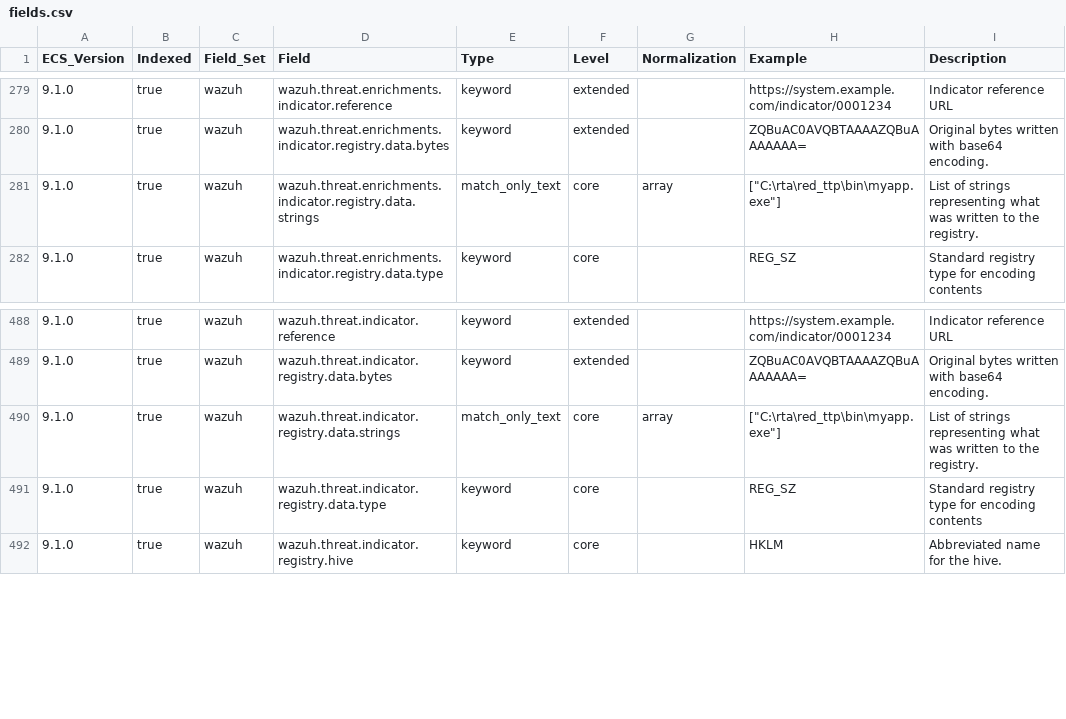
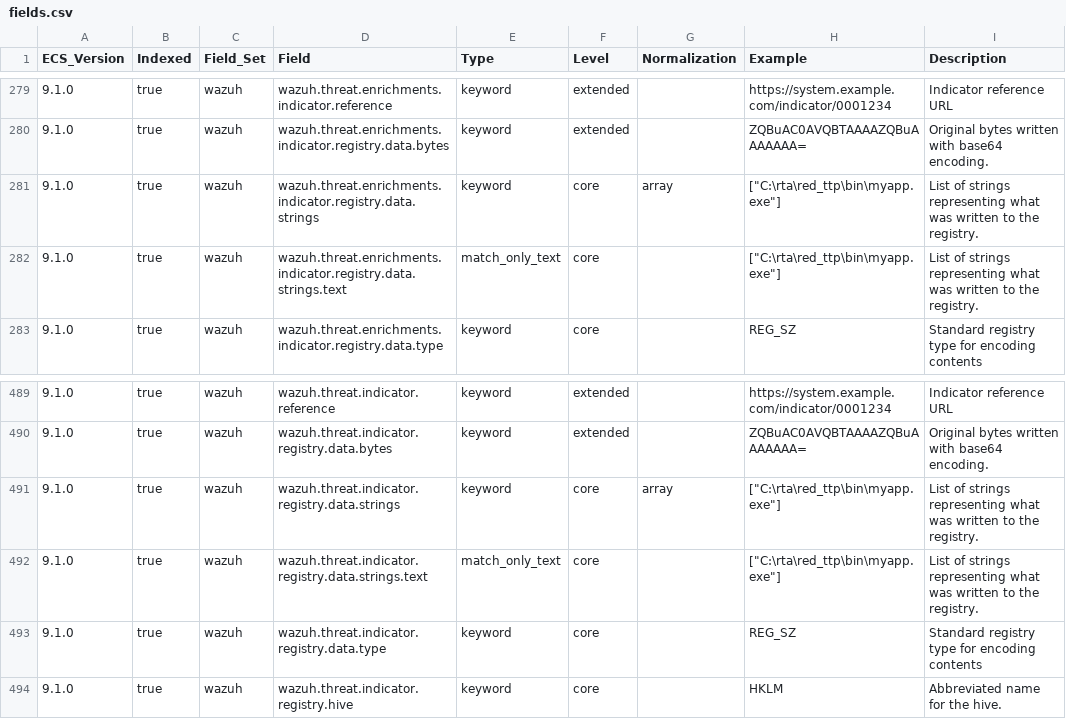
Before and after one commit to wazuh/wazuh-indexer-plugins, a CSV file: wcs/stateless/active-responses/docs/fields.csv, drawn as a sheet; only a part is shown, gaps mark what is left out.

Commit message:
Regenerate the WCS index templates
Output of `generate_schema.sh -f` plus `count_and_update_total_fields.sh
all --apply` against the rebuilt generator image. No hand edits.

The ten ECS wildcard fields move from `match_only_text` to `keyword`
with a `text` multi-field, in the events and findings streams, the
active-responses stream and the inventory-processes state index.
`generate_default_query_fields.py` picks the new subfields up on its
own, so `index.query.default_field` gains url.original.text and its
siblings with no manual edit. No module crossed a field-count boundary,
so every mapping limit is unchanged.

The generator image builds the sanitizer into itself, and compose pins a
fixed image name, so the image has to be rebuilt by hand before
generating or the templates silently come out of the previous revision.

```diff
--- a/wcs/stateless/active-responses/docs/fields.csv
+++ b/wcs/stateless/active-responses/docs/fields.csv
@@ -280,3 +280,4 @@ ECS_Version,Indexed,Field_Set,Field,Type,Level,Normalization,Example,Description
 9.1.0,true,wazuh,wazuh.threat.enrichments.indicator.registry.data.bytes,keyword,extended,,ZQBuAC0AVQBTAAAAZQBuAAAAAAA=,Original bytes written with base64 encoding.
-9.1.0,true,wazuh,wazuh.threat.enrichments.indicator.registry.data.strings,match_only_text,core,array,"[""C:\rta\red_ttp\bin\myapp.exe""]",List of strings representing what was written to the registry.
+9.1.0,true,wazuh,wazuh.threat.enrichments.indicator.registry.data.strings,keyword,core,array,"[""C:\rta\red_ttp\bin\myapp.exe""]",List of strings representing what was written to the registry.
+9.1.0,true,wazuh,wazuh.threat.enrichments.indicator.registry.data.strings.text,match_only_text,core,,"[""C:\rta\red_ttp\bin\myapp.exe""]",List of strings representing what was written to the registry.
 9.1.0,true,wazuh,wazuh.threat.enrichments.indicator.registry.data.type,keyword,core,,REG_SZ,Standard registry type for encoding contents
@@ -489,3 +490,4 @@ ECS_Version,Indexed,Field_Set,Field,Type,Level,Normalization,Example,Description
 9.1.0,true,wazuh,wazuh.threat.indicator.registry.data.bytes,keyword,extended,,ZQBuAC0AVQBTAAAAZQBuAAAAAAA=,Original bytes written with base64 encoding.
-9.1.0,true,wazuh,wazuh.threat.indicator.registry.data.strings,match_only_text,core,array,"[""C:\rta\red_ttp\bin\myapp.exe""]",List of strings representing what was written to the registry.
+9.1.0,true,wazuh,wazuh.threat.indicator.registry.data.strings,keyword,core,array,"[""C:\rta\red_ttp\bin\myapp.exe""]",List of strings representing what was written to the registry.
+9.1.0,true,wazuh,wazuh.threat.indicator.registry.data.strings.text,match_only_text,core,,"[""C:\rta\red_ttp\bin\myapp.exe""]",List of strings representing what was written to the registry.
 9.1.0,true,wazuh,wazuh.threat.indicator.registry.data.type,keyword,core,,REG_SZ,Standard registry type for encoding contents
```
Also changed, not shown: wcs/stateful/inventory/processes/docs/fields.csv, wcs/stateless/events/findings/docs/fields.csv, 12 other files.
